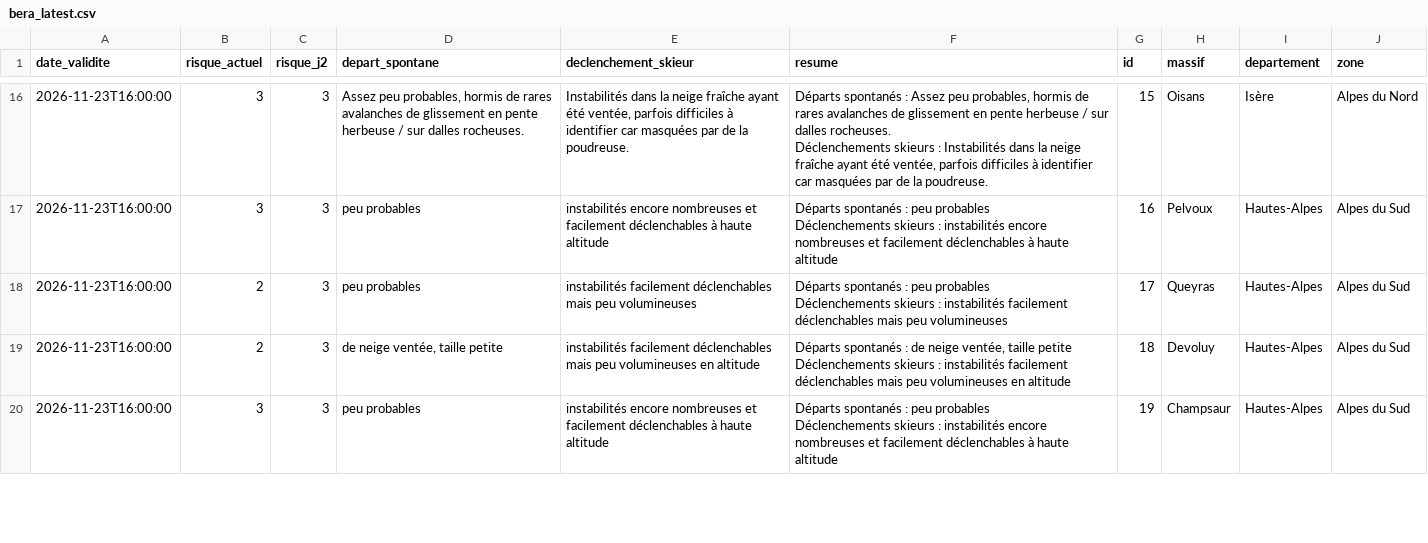
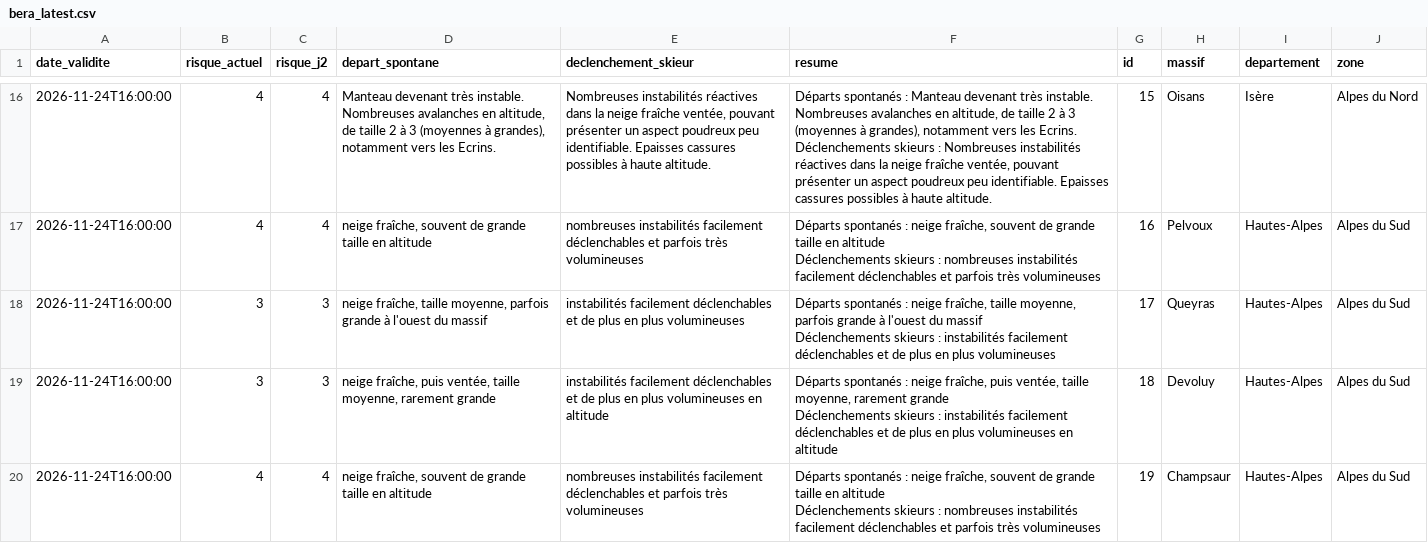
Before and after one commit to Tinevagio/Ski-touring-live, a CSV file: data/bera_latest.csv, drawn as a sheet; only a part is shown, gaps mark what is left out; ↵ is a line break in a cell; the diff covers the shown part only; the diff names each change by its address in the sheet, - before the commit and + after, or states it on an @@ line.

```diff
--- a/data/bera_latest.csv
+++ b/data/bera_latest.csv
-A16:A20 (date_validite): 2026-11-23T16:00:00
+A16:A20 (date_validite): 2026-11-24T16:00:00
-B16:B17 (risque_actuel): 3
+B16:B17 (risque_actuel): 4
-C16:C17 (risque_j2): 3
+C16:C17 (risque_j2): 4
-D16 (depart_spontane): Assez peu probables, hormis de rares avalanches de glissement en pente herbeuse / sur dalles rocheuses.
+D16 (depart_spontane): Manteau devenant très instable. Nombreuses avalanches en altitude, de taille 2 à 3 (moyennes à grandes), notamment vers les Ecrins.
-E16 (declenchement_skieur): Instabilités dans la neige fraîche ayant été ventée, parfois difficiles à identifier car masquées par de la poudreuse.
+E16 (declenchement_skieur): Nombreuses instabilités réactives dans la neige fraîche ventée, pouvant présenter un aspect poudreux peu identifiable. Epaisses cassures possibles à haute altitude.
-F16 (resume): …spontanés : Assez peu probables, hormis de rares avalanches de glissement en pente herbeuse / sur dalles rocheuses. ↵ Déclenchements skieurs : Instabilités dans la neige fraîche ayant été ventée, parfois difficiles à identifier car masquées par de la poudreuse.
+F16 (resume): …spontanés : Manteau devenant très instable. Nombreuses avalanches en altitude, de taille 2 à 3 (moyennes à grandes), notamment vers les Ecrins. ↵ Déclenchements skieurs : Nombreuses instabilités réactives dans la neige fraîche ventée, pouvant présenter un aspect poudreux peu identifiable. Epaisses cassures possibles à haute altitude.
-D17 (depart_spontane): peu probables
+D17 (depart_spontane): neige fraîche, souvent de grande taille en altitude
-E17 (declenchement_skieur): instabilités encore nombreuses et facilement déclenchables à haute altitude
+E17 (declenchement_skieur): nombreuses instabilités facilement déclenchables et parfois très volumineuses
-F17 (resume): …spontanés : peu probables ↵ Déclenchements skieurs : instabilités encore nombreuses et facilement déclenchables à haute altitude
+F17 (resume): …spontanés : neige fraîche, souvent de grande taille en altitude ↵ Déclenchements skieurs : nombreuses instabilités facilement déclenchables et parfois très volumineuses
-B18:B19 (risque_actuel): 2
+B18:B19 (risque_actuel): 3
-D18 (depart_spontane): peu probables
+D18 (depart_spontane): neige fraîche, taille moyenne, parfois grande à l'ouest du massif
-E18 (declenchement_skieur): …facilement déclenchables mais peu volumineuses
+E18 (declenchement_skieur): …facilement déclenchables et de plus en plus volumineuses
-F18 (resume): …spontanés : peu probables ↵ Déclenchements skieurs : instabilités facilement déclenchables mais peu volumineuses
+F18 (resume): …spontanés : neige fraîche, taille moyenne, parfois grande à l'ouest du massif ↵ Déclenchements skieurs : instabilités facilement déclenchables et de plus en plus volumineuses
-D19 (depart_spontane): de neige ventée, taille petite
+D19 (depart_spontane): neige fraîche, puis ventée, taille moyenne, rarement grande
-E19 (declenchement_skieur): …facilement déclenchables mais peu volumineuses en…
+E19 (declenchement_skieur): …facilement déclenchables et de plus en plus volumineuses en…
-F19 (resume): …spontanés : de neige ventée, taille petite ↵ Déclenchements skieurs : instabilités facilement déclenchables mais peu volumineuses en…
+F19 (resume): …spontanés : neige fraîche, puis ventée, taille moyenne, rarement grande ↵ Déclenchements skieurs : instabilités facilement déclenchables et de plus en plus volumineuses en…
-B20 (risque_actuel): 3
+B20 (risque_actuel): 4
-C20 (risque_j2): 3
+C20 (risque_j2): 4
-D20 (depart_spontane): peu probables
+D20 (depart_spontane): neige fraîche, souvent de grande taille en altitude
-E20 (declenchement_skieur): instabilités encore nombreuses et facilement déclenchables à haute altitude
+E20 (declenchement_skieur): nombreuses instabilités facilement déclenchables et parfois très volumineuses
-F20 (resume): …spontanés : peu probables ↵ Déclenchements skieurs : instabilités encore nombreuses et facilement déclenchables à haute altitude
+F20 (resume): …spontanés : neige fraîche, souvent de grande taille en altitude ↵ Déclenchements skieurs : nombreuses instabilités facilement déclenchables et parfois très volumineuses
```
Also changed, not shown: 103 edited cells elsewhere in this file, 1 other file.
